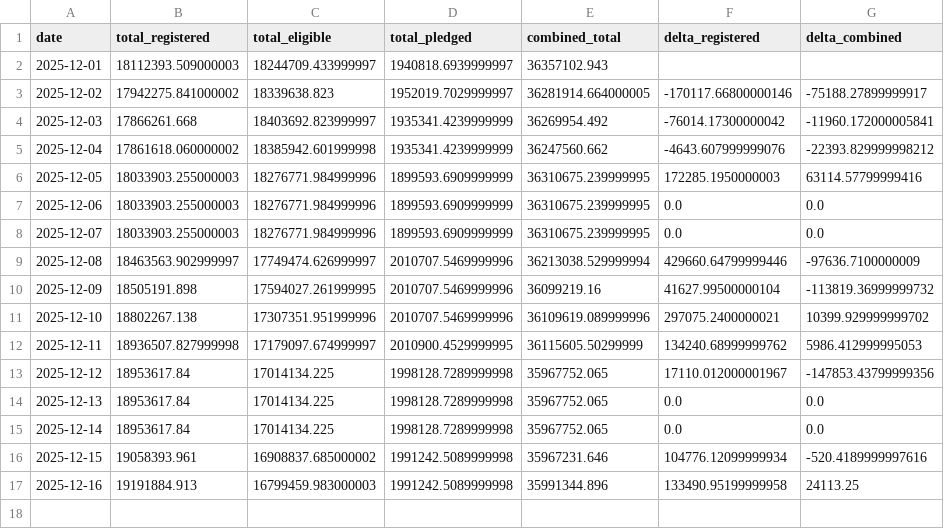
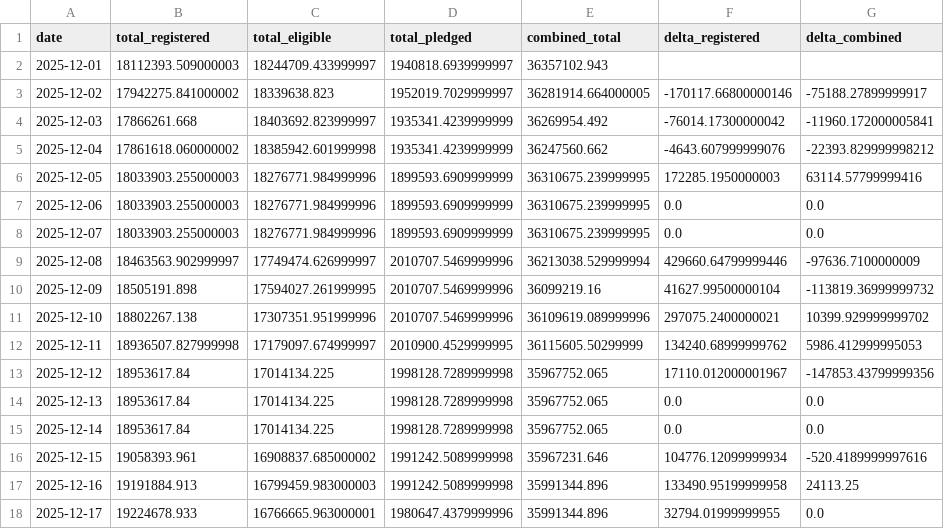
Before and after one commit to prozac0401/comex_gold_repo, a CSV file: summary.csv, drawn as a sheet.

```diff
--- a/summary.csv
+++ b/summary.csv
@@ -17 +17,2 @@ date,total_registered,total_eligible,total_pledged,combined_total,delta_register
 2025-12-16,19191884.913,16799459.983000003,1991242.5089999998,35991344.896,133490.95199999958,24113.25
+2025-12-17,19224678.933,16766665.963000001,1980647.4379999996,35991344.896,32794.01999999955,0.0
```
Also changed, not shown: 1 other file.
